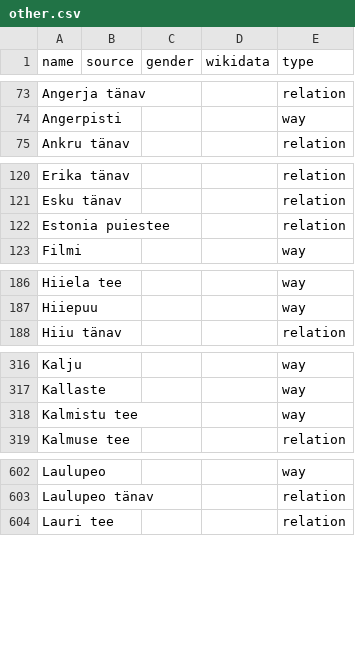
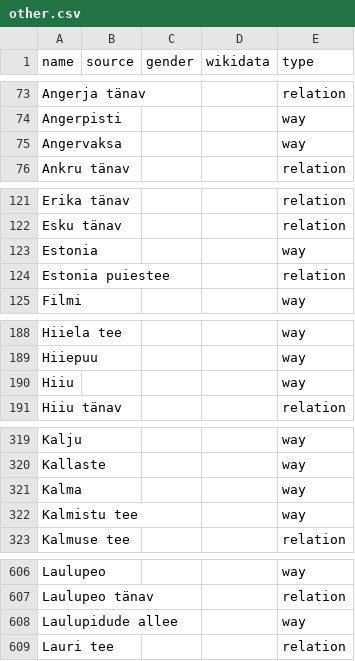
Before and after one commit to EqualStreetNames/equalstreetnames-tallinn, a CSV file: data/other.csv, drawn as a sheet; only a part is shown, gaps mark what is left out; the diff covers the shown part only; the diff names each change by its address in the sheet, - before the commit and + after, or states it on an @@ line.

```diff
--- a/data/other.csv
+++ b/data/other.csv
+row 75: Angervaksa |  |  |  | way
+row 123: Estonia |  |  |  | way
+row 190: Hiiu |  |  |  | way
+row 321: Kalma |  |  |  | way
+row 608: Laulupidude allee |  |  |  | way
```
Also changed, not shown: 1 added row and 1 removed row elsewhere in this file, 3 other files.
